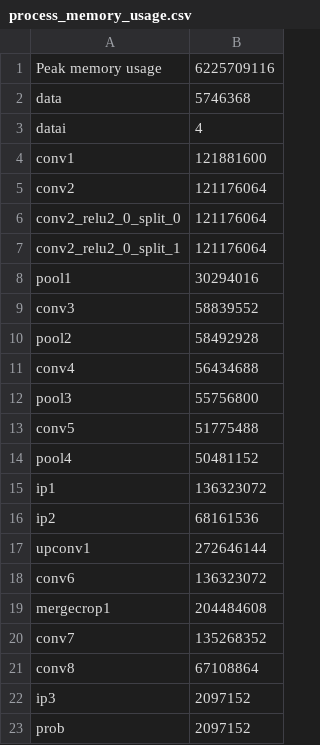
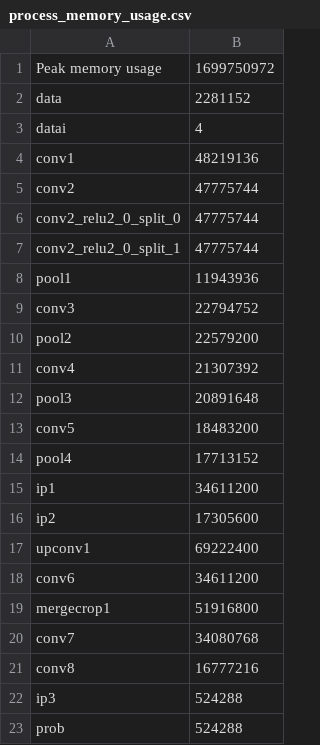
Before and after one commit to naibaf7/caffe_neural_models, a CSV file: benchmark/W9100_OPENCL/usk_benchmark/process_memory_usage.csv, drawn as a sheet.

```diff
--- a/benchmark/W9100_OPENCL/usk_benchmark/process_memory_usage.csv
+++ b/benchmark/W9100_OPENCL/usk_benchmark/process_memory_usage.csv
@@ -1,23 +1,23 @@
-Peak memory usage;6225709116
-data;5746368
+Peak memory usage;1699750972
+data;2281152
 datai;4
-conv1;121881600
-conv2;121176064
-conv2_relu2_0_split_0;121176064
-conv2_relu2_0_split_1;121176064
-pool1;30294016
-conv3;58839552
-pool2;58492928
-conv4;56434688
-pool3;55756800
-conv5;51775488
-pool4;50481152
-ip1;136323072
-ip2;68161536
-upconv1;272646144
-conv6;136323072
-mergecrop1;204484608
-conv7;135268352
-conv8;67108864
-ip3;2097152
-prob;2097152
+conv1;48219136
+conv2;47775744
+conv2_relu2_0_split_0;47775744
+conv2_relu2_0_split_1;47775744
+pool1;11943936
+conv3;22794752
+pool2;22579200
+conv4;21307392
+pool3;20891648
+conv5;18483200
+pool4;17713152
+ip1;34611200
+ip2;17305600
+upconv1;69222400
+conv6;34611200
+mergecrop1;51916800
+conv7;34080768
+conv8;16777216
+ip3;524288
+prob;524288
```
Also changed, not shown: benchmark/W9100_OPENCL/usk_benchmark/process_forward_layers_timings.csv, benchmark/W9100_OPENCL/usk_benchmark/train_backward_layers_timings.csv, 28 other files.
